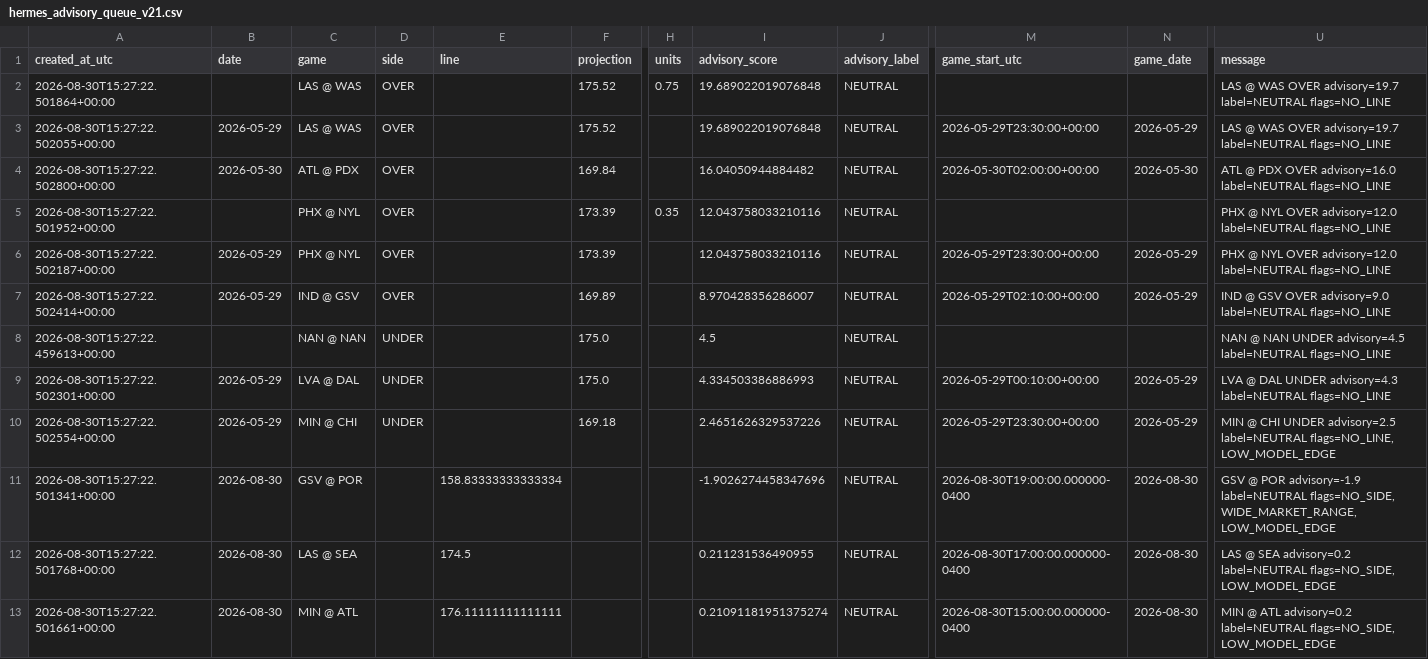
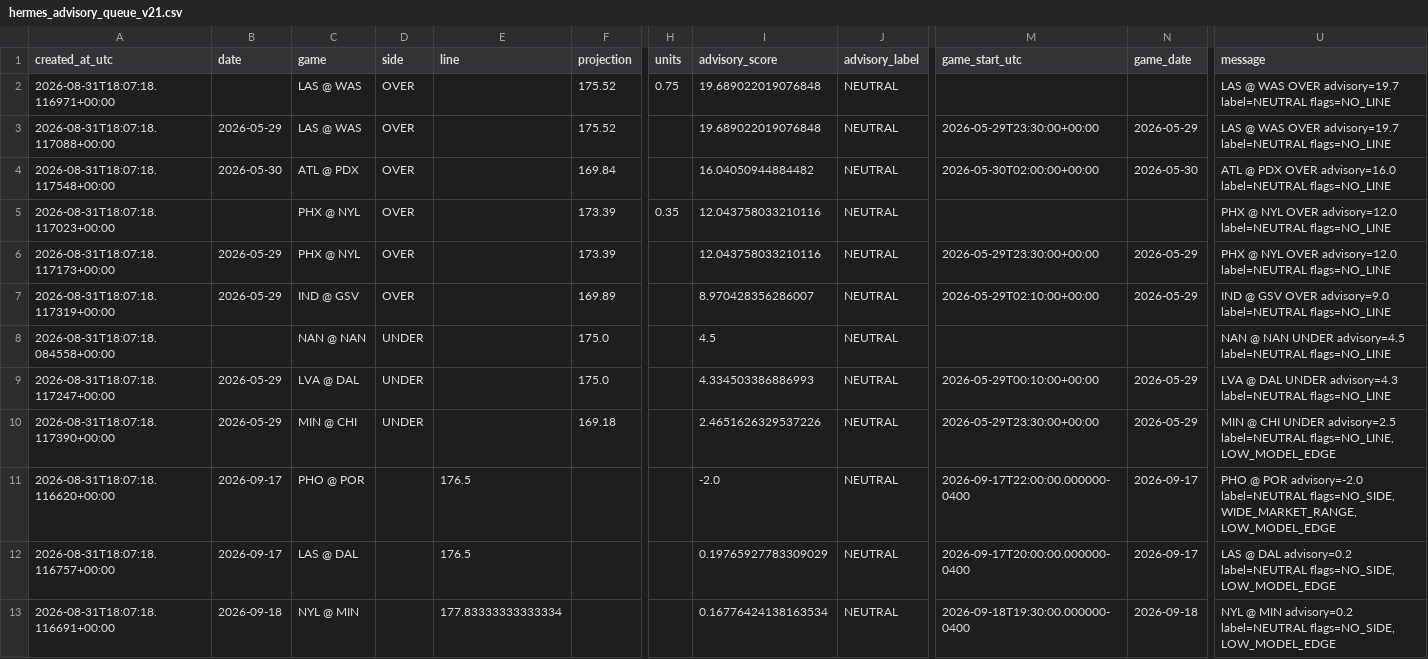
Before and after one commit to damoutinho11-art/wnba-edge-lab, a CSV file: wnba_outputs/hermes_advisory_queue_v21.csv, drawn as a sheet; only a part is shown, gaps mark what is left out; the diff covers the shown part only; the diff names each change by its address in the sheet, - before the commit and + after, or states it on an @@ line.

```diff
--- a/wnba_outputs/hermes_advisory_queue_v21.csv
+++ b/wnba_outputs/hermes_advisory_queue_v21.csv
-A2 (created_at_utc): 2026-08-30T15:27:22.501864+00:00
+A2 (created_at_utc): 2026-08-31T18:07:18.116971+00:00
-A3 (created_at_utc): 2026-08-30T15:27:22.502055+00:00
+A3 (created_at_utc): 2026-08-31T18:07:18.117088+00:00
-A4 (created_at_utc): 2026-08-30T15:27:22.502800+00:00
+A4 (created_at_utc): 2026-08-31T18:07:18.117548+00:00
-A5 (created_at_utc): 2026-08-30T15:27:22.501952+00:00
+A5 (created_at_utc): 2026-08-31T18:07:18.117023+00:00
-A6 (created_at_utc): 2026-08-30T15:27:22.502187+00:00
+A6 (created_at_utc): 2026-08-31T18:07:18.117173+00:00
-A7 (created_at_utc): 2026-08-30T15:27:22.502414+00:00
+A7 (created_at_utc): 2026-08-31T18:07:18.117319+00:00
-A8 (created_at_utc): 2026-08-30T15:27:22.459613+00:00
+A8 (created_at_utc): 2026-08-31T18:07:18.084558+00:00
-A9 (created_at_utc): 2026-08-30T15:27:22.502301+00:00
+A9 (created_at_utc): 2026-08-31T18:07:18.117247+00:00
-A10 (created_at_utc): 2026-08-30T15:27:22.502554+00:00
+A10 (created_at_utc): 2026-08-31T18:07:18.117390+00:00
-A11 (created_at_utc): 2026-08-30T15:27:22.501341+00:00
+A11 (created_at_utc): 2026-08-31T18:07:18.116620+00:00
-B11:B12 (date): 2026-08-30
+B11:B12 (date): 2026-09-17
-C11 (game): GSV @ POR
+C11 (game): PHO @ POR
-E11 (line): 158.83333333333334
+E11 (line): 176.5
-I11 (advisory_score): -1.9026274458347696
+I11 (advisory_score): -2.0
-M11 (game_start_utc): 2026-08-30T19:00:00.000000-0400
+M11 (game_start_utc): 2026-09-17T22:00:00.000000-0400
-N11:N12 (game_date): 2026-08-30
+N11:N12 (game_date): 2026-09-17
-U11 (message): GSV @ POR advisory=-1.9 label=NEUTRAL flags=NO_SIDE,…
+U11 (message): PHO @ POR advisory=-2.0 label=NEUTRAL flags=NO_SIDE,…
-A12 (created_at_utc): 2026-08-30T15:27:22.501768+00:00
+A12 (created_at_utc): 2026-08-31T18:07:18.116757+00:00
-C12 (game): LAS @ SEA
+C12 (game): LAS @ DAL
-E12 (line): 174.5
+E12 (line): 176.5
-I12 (advisory_score): 0.211231536490955
+I12 (advisory_score): 0.19765927783309029
-M12 (game_start_utc): 2026-08-30T17:00:00.000000-0400
+M12 (game_start_utc): 2026-09-17T20:00:00.000000-0400
-U12 (message): LAS @ SEA advisory=0.2 label=NEUTRAL…
+U12 (message): LAS @ DAL advisory=0.2 label=NEUTRAL…
-A13 (created_at_utc): 2026-08-30T15:27:22.501661+00:00
+A13 (created_at_utc): 2026-08-31T18:07:18.116691+00:00
-B13 (date): 2026-08-30
+B13 (date): 2026-09-18
-C13 (game): MIN @ ATL
+C13 (game): NYL @ MIN
-E13 (line): 176.11111111111111
+E13 (line): 177.83333333333334
-I13 (advisory_score): 0.21091181951375274
+I13 (advisory_score): 0.16776424138163534
-M13 (game_start_utc): 2026-08-30T15:00:00.000000-0400
+M13 (game_start_utc): 2026-09-18T19:30:00.000000-0400
-N13 (game_date): 2026-08-30
+N13 (game_date): 2026-09-18
-U13 (message): MIN @ ATL advisory=0.2 label=NEUTRAL…
+U13 (message): NYL @ MIN advisory=0.2 label=NEUTRAL…
```
Also changed, not shown: 4 added rows and 8 edited cells elsewhere in this file, wnba_outputs/feature_diagnostics_v21.csv, wnba_outputs/market_features_v21.csv, 34 other files.
